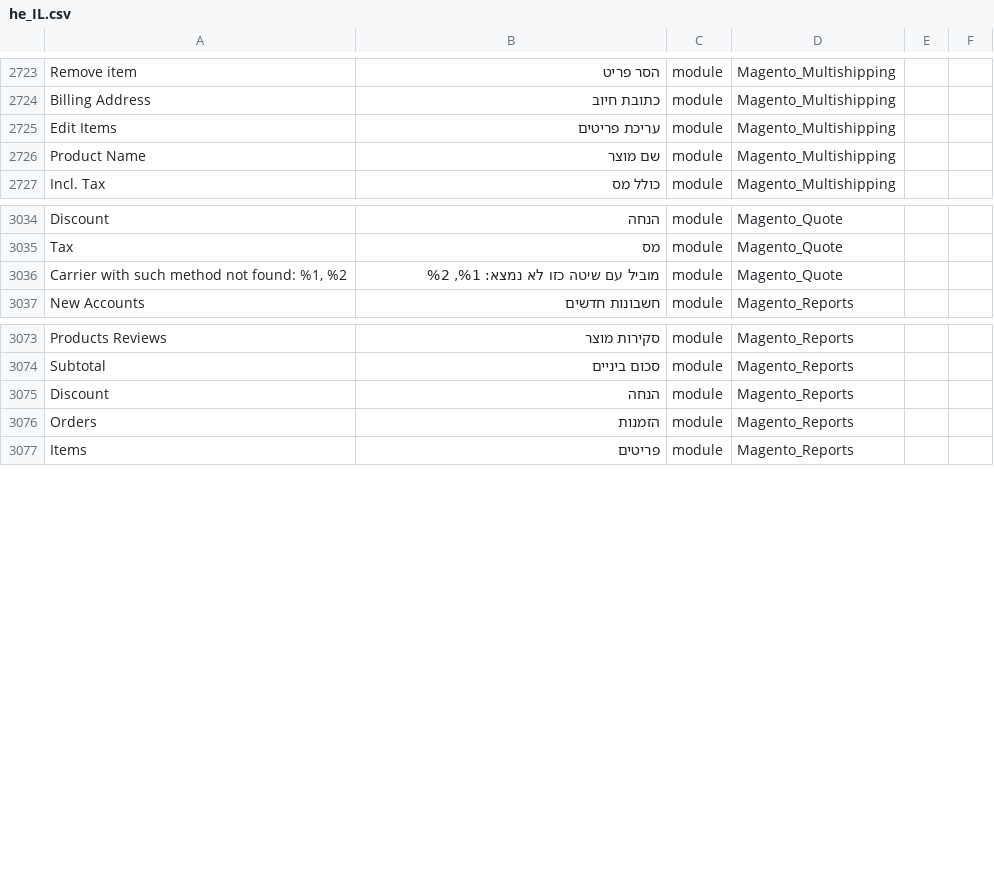
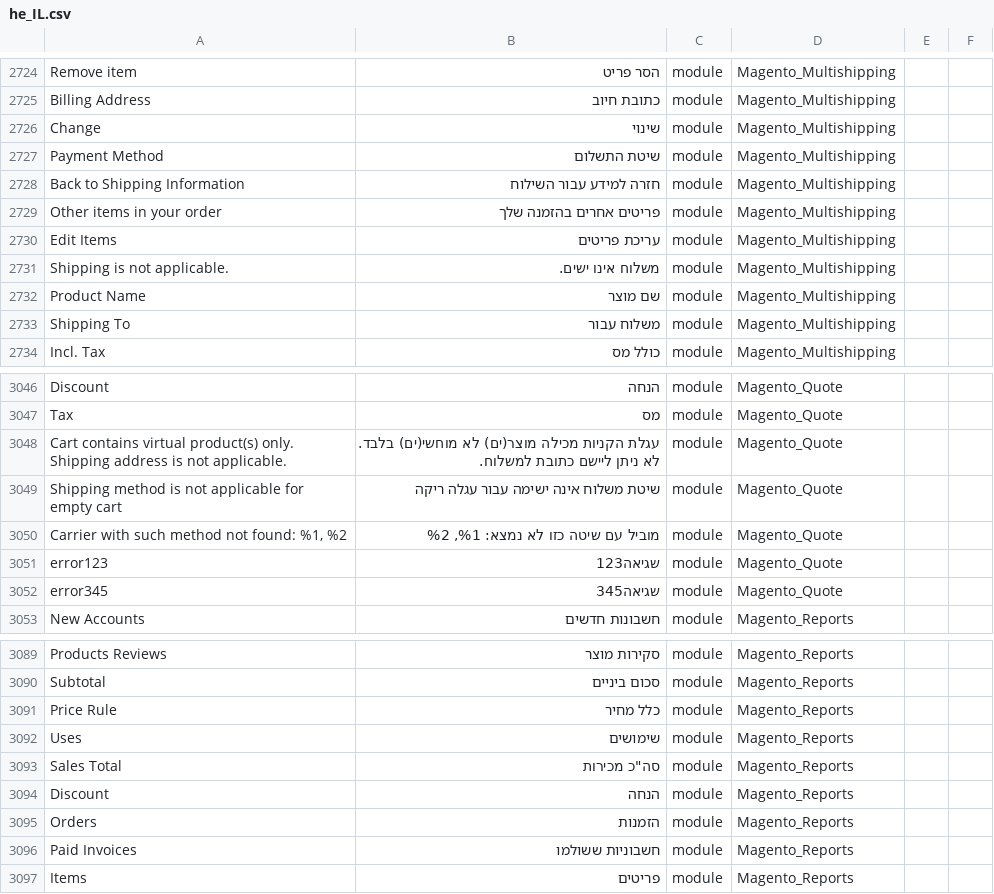
Before and after one commit to Magento2Translations/language_he_il, a CSV file: he_IL.csv, drawn as a sheet; only a part is shown, gaps mark what is left out; the diff covers the shown part only; the diff names each change by its address in the sheet, - before the commit and + after, or states it on an @@ line.

```diff
--- a/he_IL.csv
+++ b/he_IL.csv
+row 2726: Change | שינוי | module | Magento_Multishipping
+row 2727: Payment Method | שיטת התשלום | module | Magento_Multishipping
+row 2728: Back to Shipping Information | חזרה למידע עבור השילוח | module | Magento_Multishipping
+row 2729: Other items in your order | פריטים אחרים בהזמנה שלך | module | Magento_Multishipping
+row 2731: Shipping is not applicable. | משלוח אינו ישים. | module | Magento_Multishipping
+row 2733: Shipping To | משלוח עבור | module | Magento_Multishipping
+row 3048: Cart contains virtual product(s) only. Shipping address is not applicable. | עגלת הקניות מכילה מוצר(ים) לא מוחשי(ים) בלבד. לא ניתן ליישם כתובת למשלוח. | module | Magento_Quote
+row 3049: Shipping method is not applicable for empty cart | שיטת משלוח אינה ישימה עבור עגלה ריקה | module | Magento_Quote
+row 3051: error123 | שגיאה123 | module | Magento_Quote
+row 3052: error345 | שגיאה345 | module | Magento_Quote
+row 3091: Price Rule | כלל מחיר | module | Magento_Reports
+row 3092: Uses | שימושים | module | Magento_Reports
+row 3093: Sales Total | סה"כ מכירות | module | Magento_Reports
+row 3096: Paid Invoices | חשבוניות ששולמו | module | Magento_Reports
```
Also changed, not shown: 25 added rows elsewhere in this file, 1 other file.
